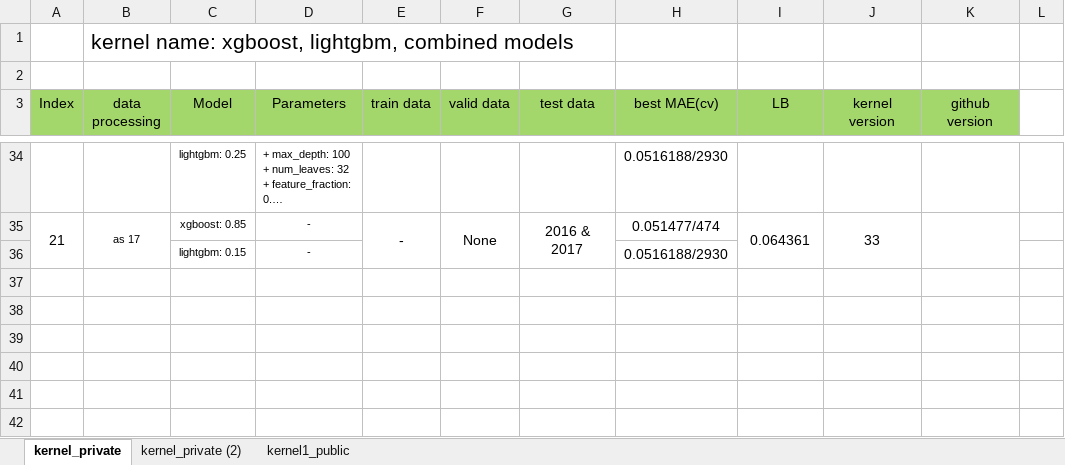
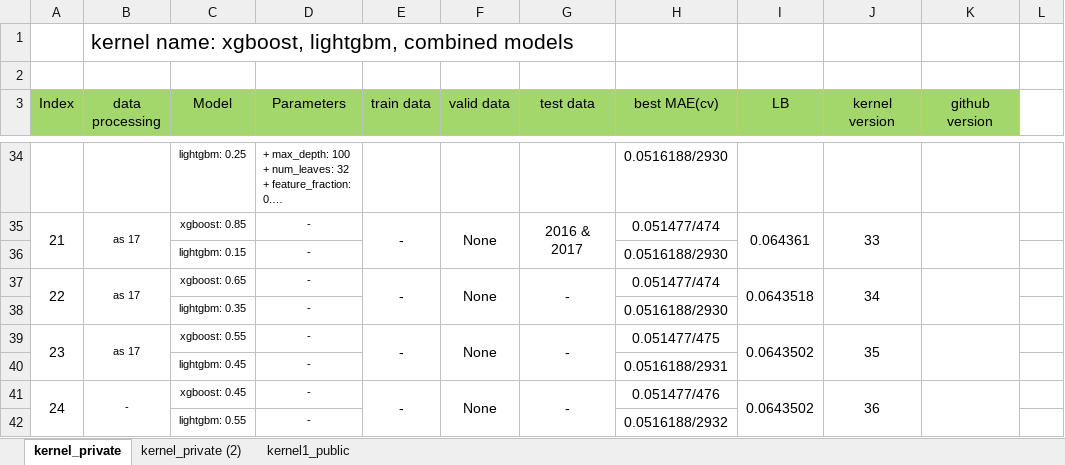
Before and after one commit to Cuongvn08/kaggle_zillow_price, an Excel workbook: training_result.xlsx, sheet kernel_private, drawn as a sheet; only a part is shown, gaps mark what is left out; long unchanged cells end in …; values as stored, in another font and other column widths than the file's, no borders; conditional formats not drawn; the diff names each change by its address in the sheet, - before the commit and + after, or states it on an @@ line.

Commit message:
* Updated training results.

```diff
--- a/training_result.xlsx (sheet kernel_private)
+++ b/training_result.xlsx (sheet kernel_private)
+row 37: 22 | as 17 | xgboost: 0.65 | - | - | None | - | 0.051477/474 | 0.0643518 | 34
+row 38:  |  | lightgbm: 0.35 | - |  |  |  | 0.0516188/2930
+row 39: 23 | as 17 | xgboost: 0.55 | - | - | None | - | 0.051477/475 | 0.0643502 | 35
+row 40:  |  | lightgbm: 0.45 | - |  |  |  | 0.0516188/2931
+row 41: 24 | - | xgboost: 0.45 | - | - | None | - | 0.051477/476 | 0.0643502 | 36
+row 42:  |  | lightgbm: 0.55 | - |  |  |  | 0.0516188/2932
```
